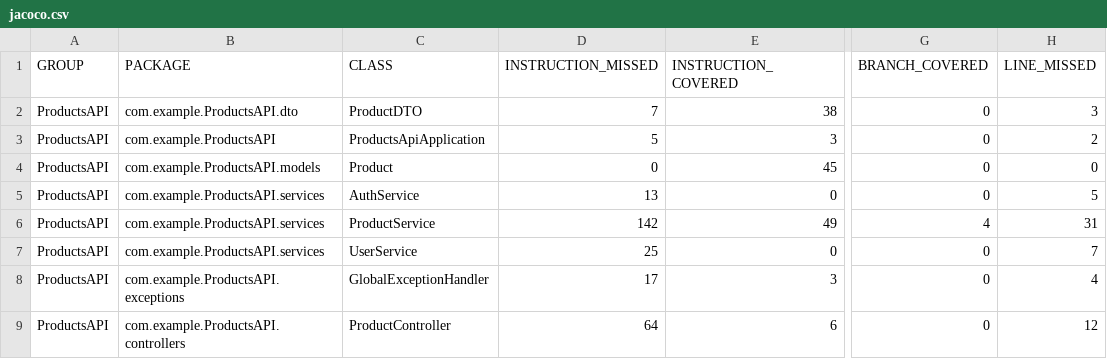
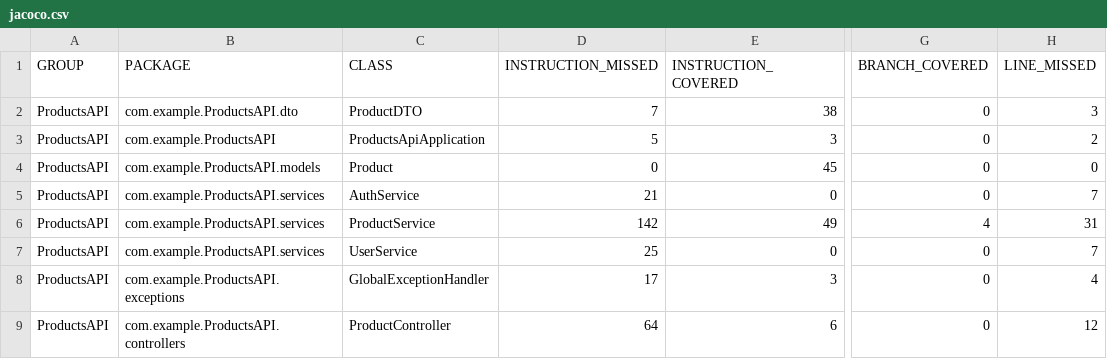
Before and after one commit to Ollie1994/j_unit_test_with_ci_serveractions_ollie94, a CSV file: jacoco.csv, drawn as a sheet; only a part is shown, gaps mark what is left out; the diff names each change by its address in the sheet, - before the commit and + after, or states it on an @@ line.

```diff
--- a/jacoco.csv
+++ b/jacoco.csv
-D5 (INSTRUCTION_MISSED): 13
+D5 (INSTRUCTION_MISSED): 21
-H5 (LINE_MISSED): 5
+H5 (LINE_MISSED): 7
```
Also changed, not shown: 7 other files.
